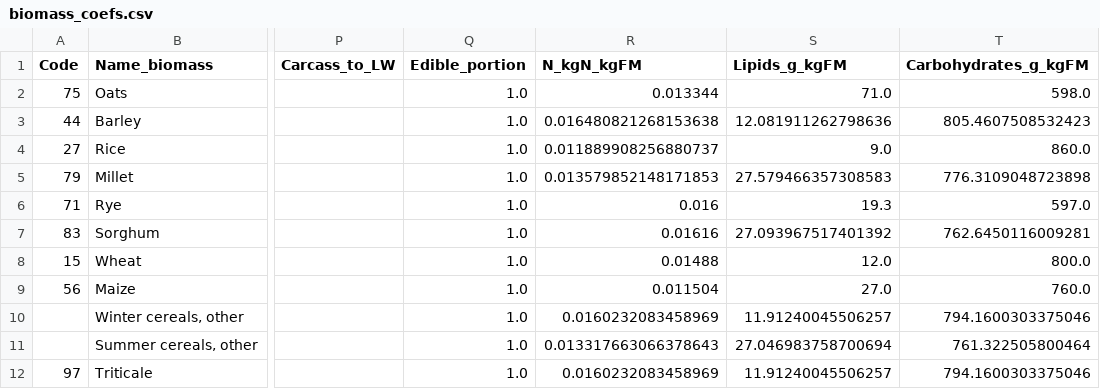
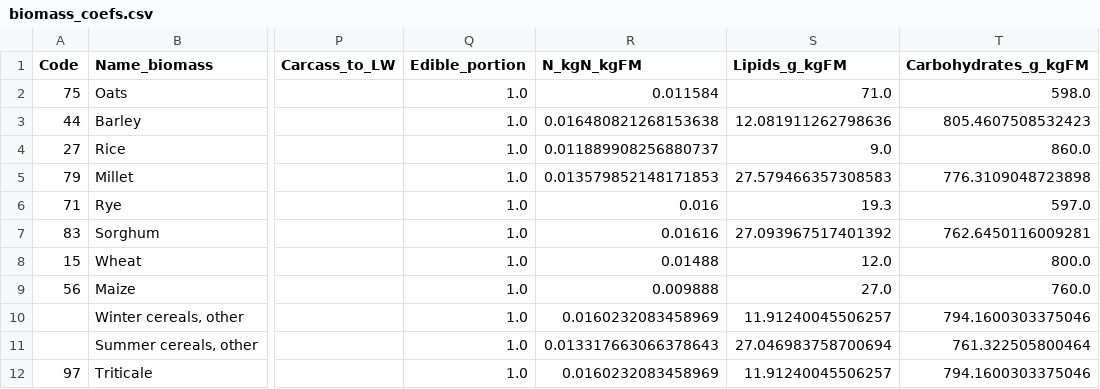
Before and after one commit to eduaguilera/whep, a CSV file: inst/extdata/harmonization/biomass_coefs.csv, drawn as a sheet; only a part is shown, gaps mark what is left out; the diff names each change by its address in the sheet, - before the commit and + after, or states it on an @@ line.

```diff
--- a/inst/extdata/harmonization/biomass_coefs.csv
+++ b/inst/extdata/harmonization/biomass_coefs.csv
-R2 (N_kgN_kgFM): 0.013344
+R2 (N_kgN_kgFM): 0.011584
-R9 (N_kgN_kgFM): 0.011504
+R9 (N_kgN_kgFM): 0.009888
```
Also changed, not shown: 6 other files.
